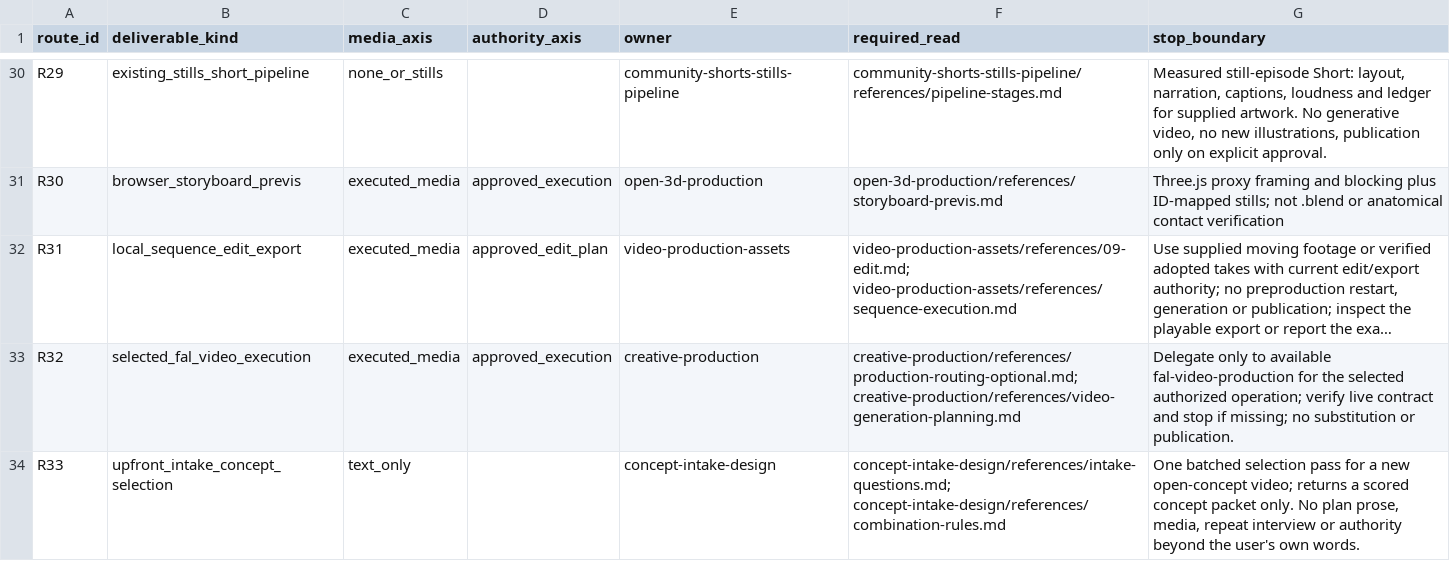
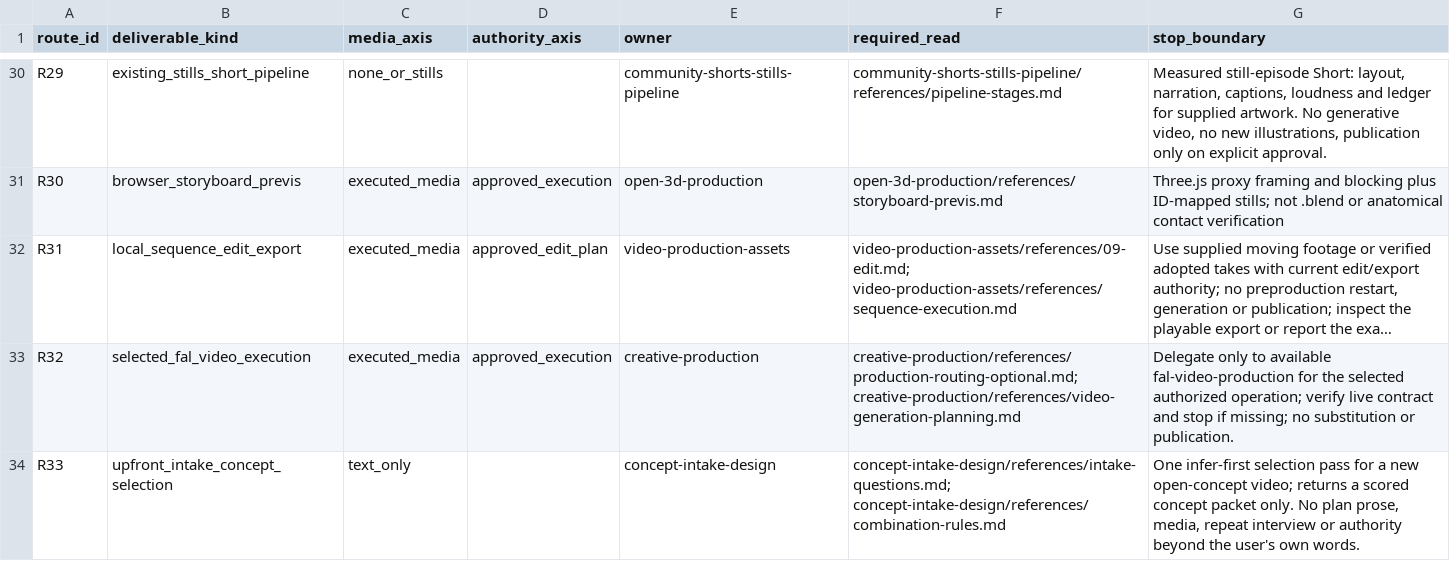
Before and after one commit to DeclanJeon/contents-production-skills, a CSV file: creative-production/references/routing.csv, drawn as a sheet; only a part is shown, gaps mark what is left out; long unchanged cells end in …; the diff names each change by its address in the sheet, - before the commit and + after, or states it on an @@ line.

Commit message:
fix(cp): review round for nonstop/triggers — approvals at own gates, continue past concept packet
- S01 asks only two creative conditions; rights/execution/spend/publication asked at their own gates (SKILL.md, intake, skill-map, policy §1)
- concept packet is an input: coordinator continues same turn to first real gate or explicit stop
- intake-questions leads with infer default, agent presets stay inferred; openai.yaml, README, routing.csv infer-first
- 'undecided' on a reversible choice is not a request to discuss (video-direction)
- trigger line: attach only; route unchanged; bridge notes apply; targets must be bridge rows
- concept-intake-design 1.1 + eval 5, CHANGELOG 2.63; frontier stays 2940

```diff
--- a/creative-production/references/routing.csv
+++ b/creative-production/references/routing.csv
-G34 (stop_boundary): One batched selection pass…
+G34 (stop_boundary): One infer-first selection pass…
```
Also changed, not shown: 12 other files.
